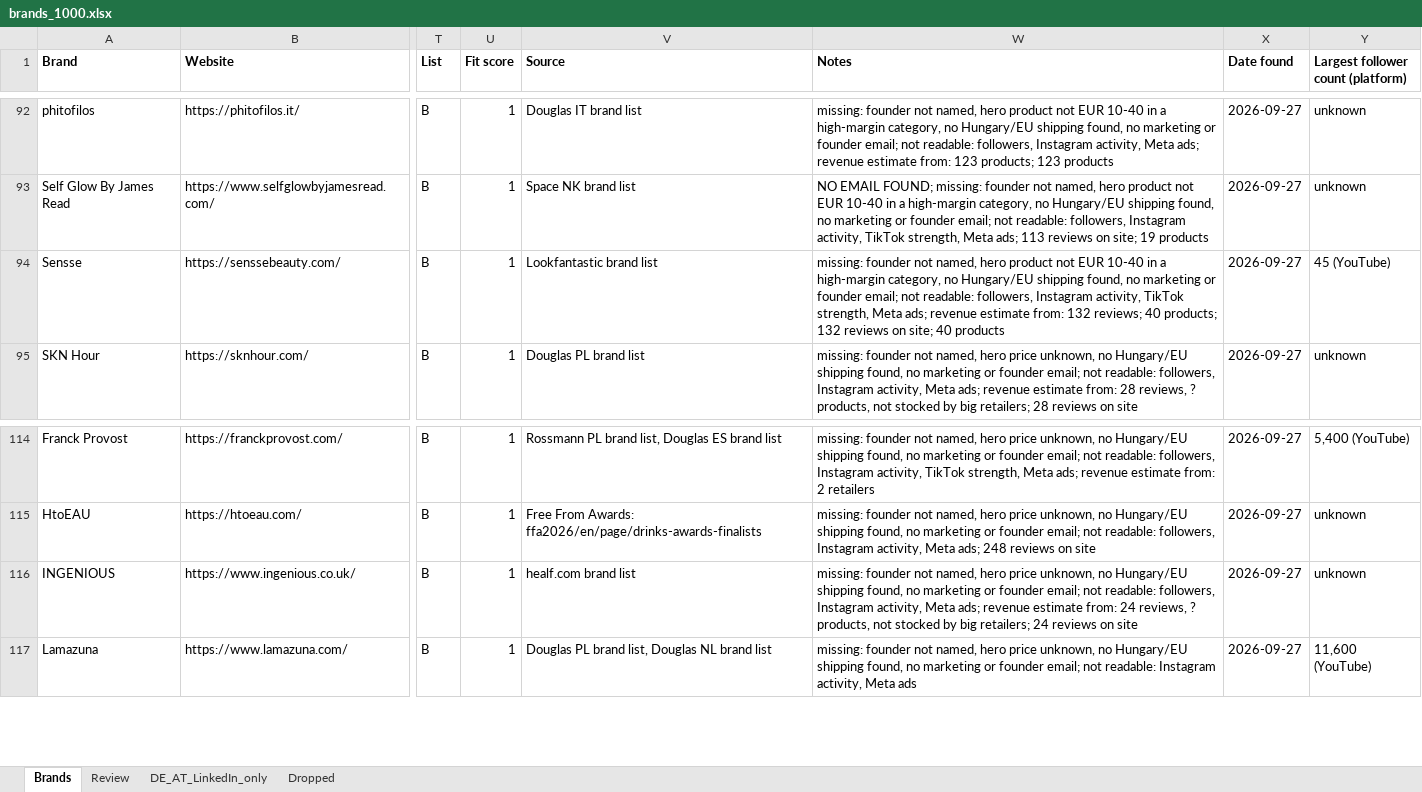
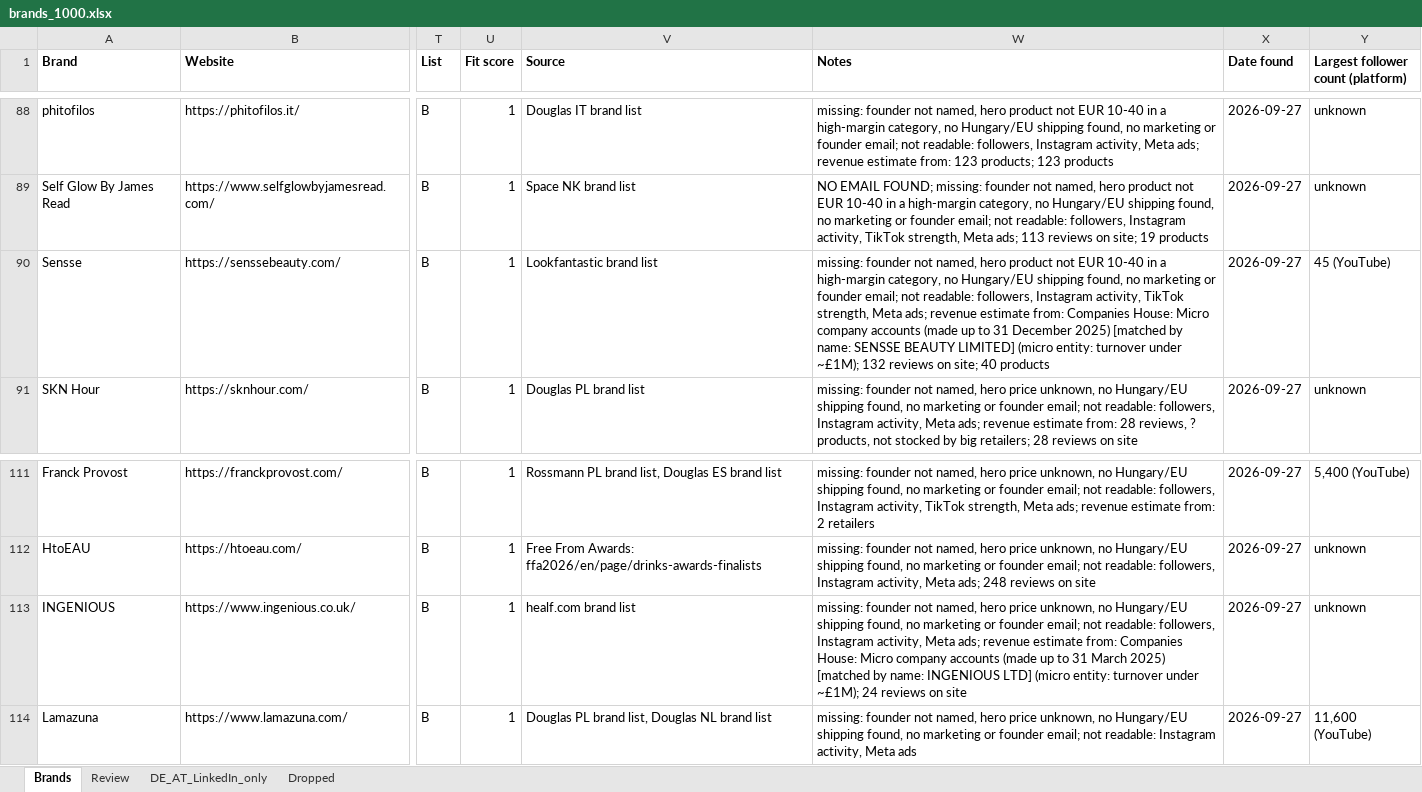
Before and after one commit to CryptoDarkShark/tiktok-shop-scraper, an Excel workbook: brands_1000.xlsx, sheet Brands, drawn as a sheet; only a part is shown, gaps mark what is left out; values as stored, in another font and other column widths than the file's, no borders; addresses are those after the commit; the diff covers the shown part only; the diff names each change by its address in the sheet, - before the commit and + after, or states it on an @@ line.

```diff
--- a/brands_1000.xlsx (sheet Brands)
+++ b/brands_1000.xlsx (sheet Brands)
-W90 (Notes): …estimate from: 132 reviews; 40 products; 132 reviews…
+W90 (Notes): …estimate from: Companies House: Micro company accounts (made up to 31 December 2025) [matched by name: SENSSE BEAUTY LIMITED] (micro entity: turnover under ~£1M); 132 reviews…
-W113 (Notes): …estimate from: 24 reviews, ? products, not stocked by big retailers; 24 reviews…
+W113 (Notes): …estimate from: Companies House: Micro company accounts (made up to 31 March 2025) [matched by name: INGENIOUS LTD] (micro entity: turnover under ~£1M); 24 reviews…
```
Also changed, not shown: 7 added rows, 10 removed rows and 15 edited cells elsewhere in this sheet, sheet Review, sheet Dropped, sheet DE_AT_LinkedIn_only, 1 other file.
